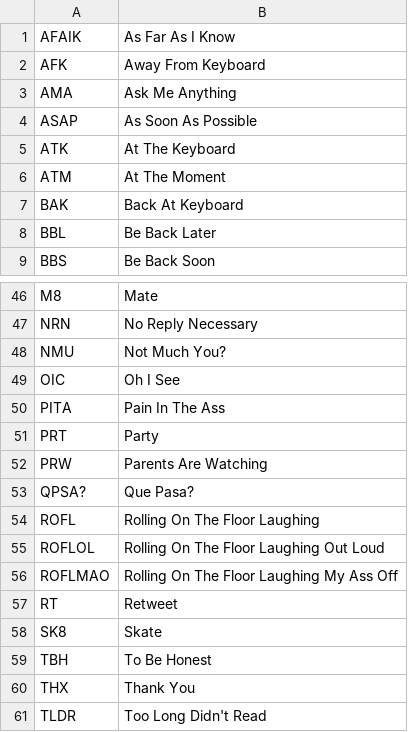
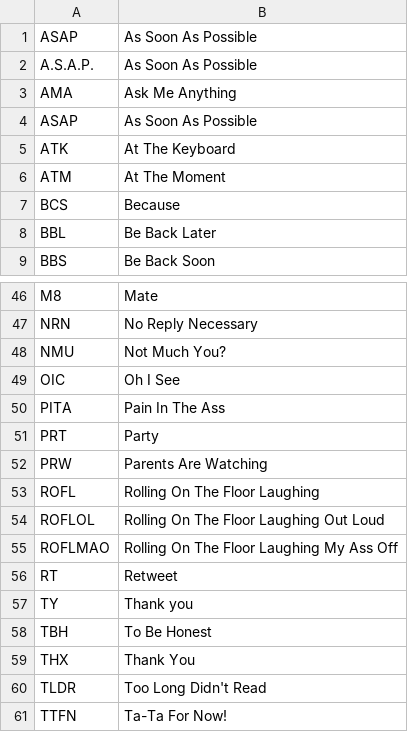
Before and after one commit to glitch-y/CE888-Project, a CSV file: SlangDictionary.csv, drawn as a sheet; only a part is shown, gaps mark what is left out; the shorter side is filled out with more unchanged rows; removed rows and columns are numbered as before the commit, all else as after; the diff names each change by its address in the sheet, - before the commit and + after, or states it on an @@ line.

Commit message:
Update SlangDictionary.csv

```diff
--- a/SlangDictionary.csv
+++ b/SlangDictionary.csv
-row 1: AFAIK | As Far As I Know
-row 2: AFK | Away From Keyboard
+row 1: ASAP | As Soon As Possible
+row 2: A.S.A.P. | As Soon As Possible
-row 7: BAK | Back At Keyboard
+row 7: BCS | Because
-row 53: QPSA? | Que Pasa?
-row 58: SK8 | Skate
+row 57: TY | Thank you
```
